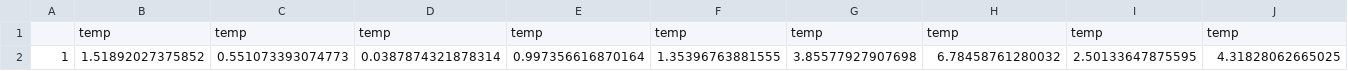
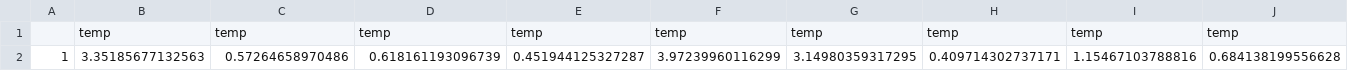
Before and after one commit to yushuatpurdue/populationsgld, a CSV file: MSE_LSPOS.csv, drawn as a sheet; only a part is shown; removed rows and columns are numbered as before the commit, all else as after; rows hold the shown columns only; the diff names each change by its address in the sheet, - before the commit and + after, or states it on an @@ line.

Commit message:
M=800 LSPOS

```diff
--- a/MSE_LSPOS.csv
+++ b/MSE_LSPOS.csv
-row 2: 1 | 1.51892027375852 | 0.551073393074773 | 0.0387874321878314 | 0.997356616870164 | 1.35396763881555 | 3.85577927907698 | 6.78458761280032 | 2.50133647875595 | 4.31828062665025
+row 2: 1 | 3.35185677132563 | 0.57264658970486 | 0.618161193096739 | 0.451944125327287 | 3.97239960116299 | 3.14980359317295 | 0.409714302737171 | 1.15467103788816 | 0.684138199556628
```
